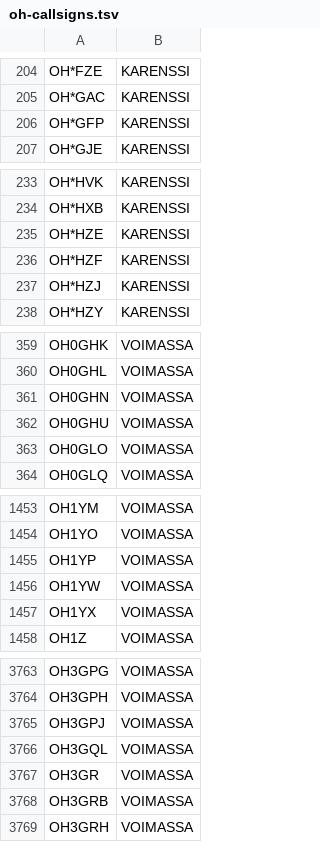
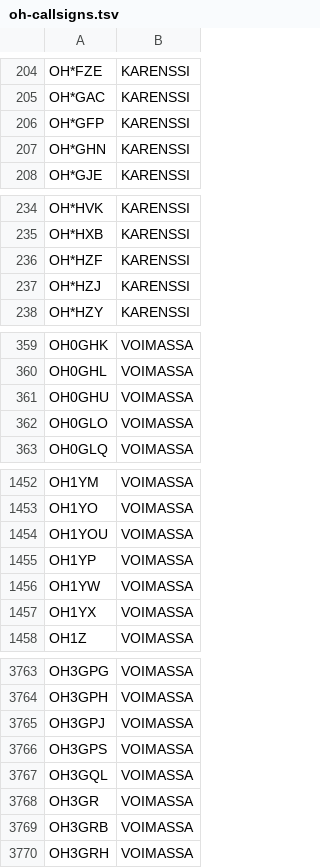
Before and after one commit to OH6AD/koolit, a TSV file: oh-callsigns.tsv, drawn as a sheet; only a part is shown, gaps mark what is left out; the diff covers the shown part only.

Commit message:
Update call signs

```diff
--- a/oh-callsigns.tsv
+++ b/oh-callsigns.tsv
@@ -206,2 +206,3 @@ OH*GAC	KARENSSI
 OH*GFP	KARENSSI	
+OH*GHN	KARENSSI	
 OH*GJE	KARENSSI	
@@ -234,3 +235,2 @@ OH*HVK	KARENSSI
 OH*HXB	KARENSSI	
-OH*HZE	KARENSSI	
 OH*HZF	KARENSSI	
@@ -360,3 +360,2 @@ OH0GHK	VOIMASSA
 OH0GHL	VOIMASSA	
-OH0GHN	VOIMASSA	
 OH0GHU	VOIMASSA	
@@ -1454,2 +1453,3 @@ OH1YM	VOIMASSA
 OH1YO	VOIMASSA	
+OH1YOU	VOIMASSA	
 OH1YP	VOIMASSA	
@@ -3765,2 +3765,3 @@ OH3GPH	VOIMASSA
 OH3GPJ	VOIMASSA	
+OH3GPS	VOIMASSA	
 OH3GQL	VOIMASSA	
```
Also changed, not shown: 1 added row and 1 edited cell elsewhere in this file.
